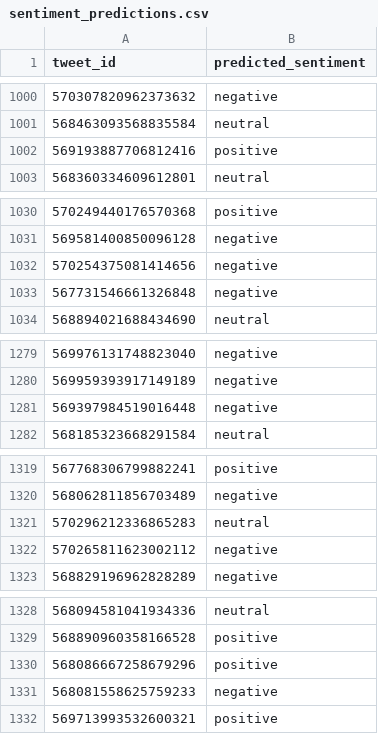
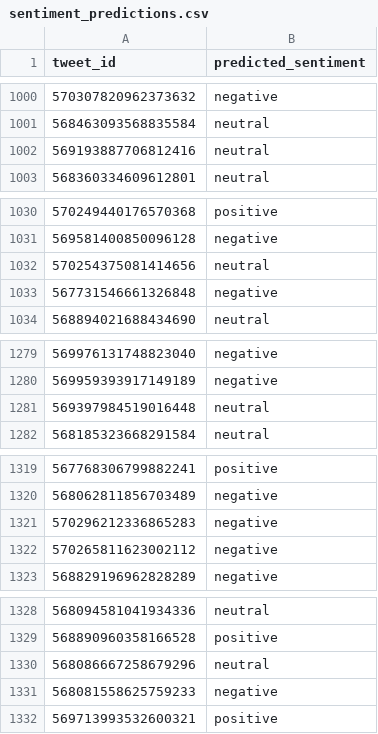
Before and after one commit to the-sadanand/social-media-nlp, a CSV file: output/sentiment_predictions.csv, drawn as a sheet; only a part is shown, gaps mark what is left out; the diff covers the shown part only.

```diff
--- a/output/sentiment_predictions.csv
+++ b/output/sentiment_predictions.csv
@@ -1001,3 +1001,3 @@ tweet_id,predicted_sentiment
 568463093568835584,neutral
-569193887706812416,positive
+569193887706812416,neutral
 568360334609612801,neutral
@@ -1031,3 +1031,3 @@ tweet_id,predicted_sentiment
 569581400850096128,negative
-570254375081414656,negative
+570254375081414656,neutral
 567731546661326848,negative
@@ -1280,3 +1280,3 @@ tweet_id,predicted_sentiment
 569959393917149189,negative
-569397984519016448,negative
+569397984519016448,neutral
 568185323668291584,neutral
@@ -1320,3 +1320,3 @@ tweet_id,predicted_sentiment
 568062811856703489,negative
-570296212336865283,neutral
+570296212336865283,negative
 570265811623002112,negative
@@ -1329,3 +1329,3 @@ tweet_id,predicted_sentiment
 568890960358166528,positive
-568086667258679296,positive
+568086667258679296,neutral
 568081558625759233,negative
```
Also changed, not shown: 25 edited cells elsewhere in this file, 6 other files.
